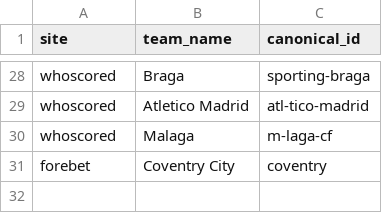
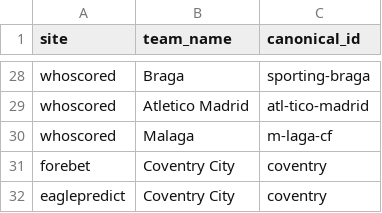
Before and after one commit to temesgen-982/consensus-temp, a CSV file: data/canonical/aliases.csv, drawn as a sheet; only a part is shown, gaps mark what is left out; the diff names each change by its address in the sheet, - before the commit and + after, or states it on an @@ line.

```diff
--- a/data/canonical/aliases.csv
+++ b/data/canonical/aliases.csv
+row 32: eaglepredict | Coventry City | coventry
```
Also changed, not shown: data/canonical/fixtures.csv, data/canonical/review_aliases.csv, 7 other files.
